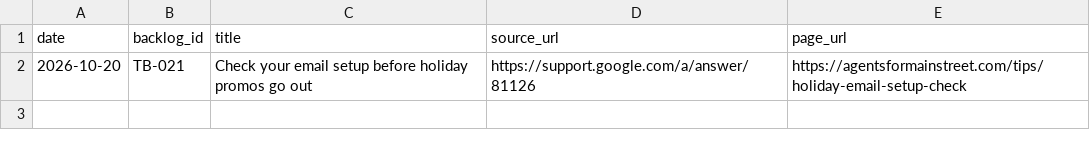
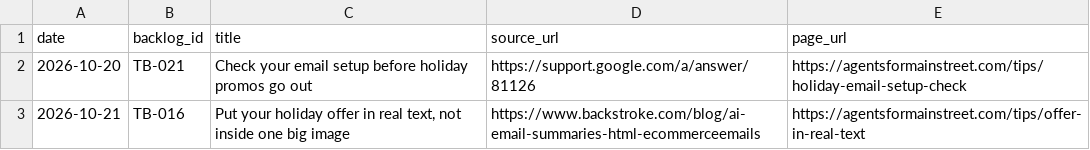
Before and after one commit to Befamousvideo/agents-for-main-street, a CSV file: content/tips-log.csv, drawn as a sheet.

Commit message:
content: daily pages 2026-10-21 (HVAC fall heating tune-up reminders, Google automated calls prep); tip TB-016 offer in real text; retail/local-business/tip cross-links

```diff
--- a/content/tips-log.csv
+++ b/content/tips-log.csv
@@ -2 +2,2 @@ date,backlog_id,title,source_url,page_url
 2026-10-20,TB-021,Check your email setup before holiday promos go out,https://support.google.com/a/answer/81126,https://agentsformainstreet.com/tips/holiday-email-setup-check
+2026-10-21,TB-016,"Put your holiday offer in real text, not inside one big image",https://www.backstroke.com/blog/ai-email-summaries-html-ecommerceemails,https://agentsformainstreet.com/tips/offer-in-real-text
```
Also changed, not shown: 1 other file.
